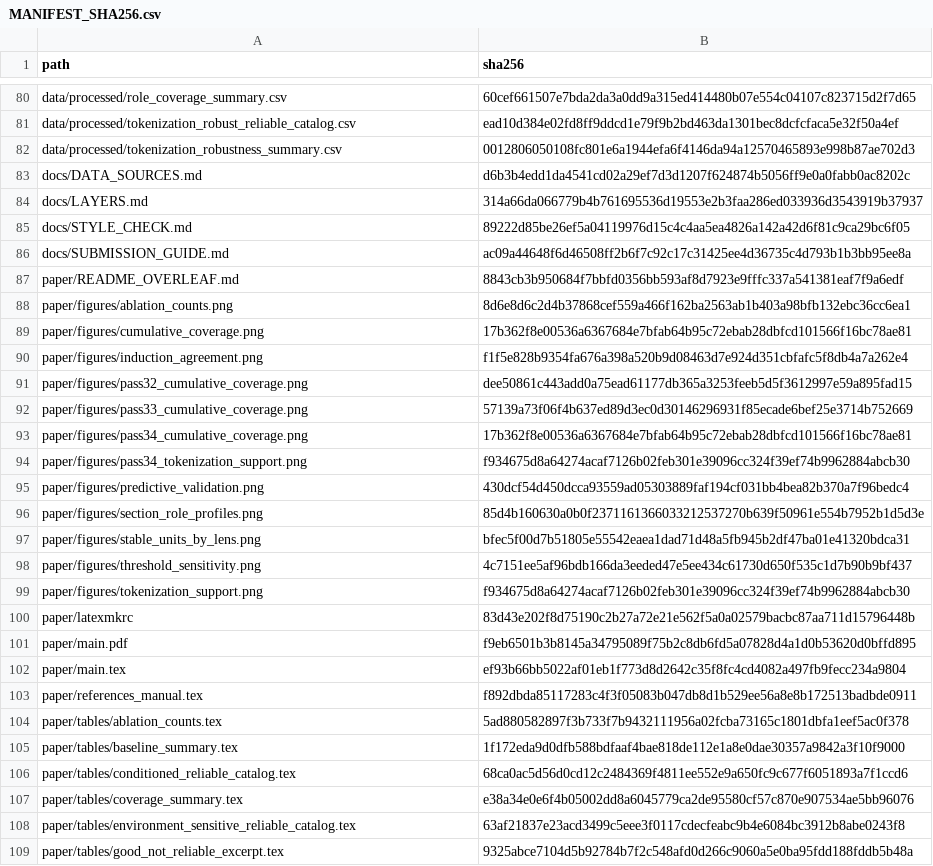
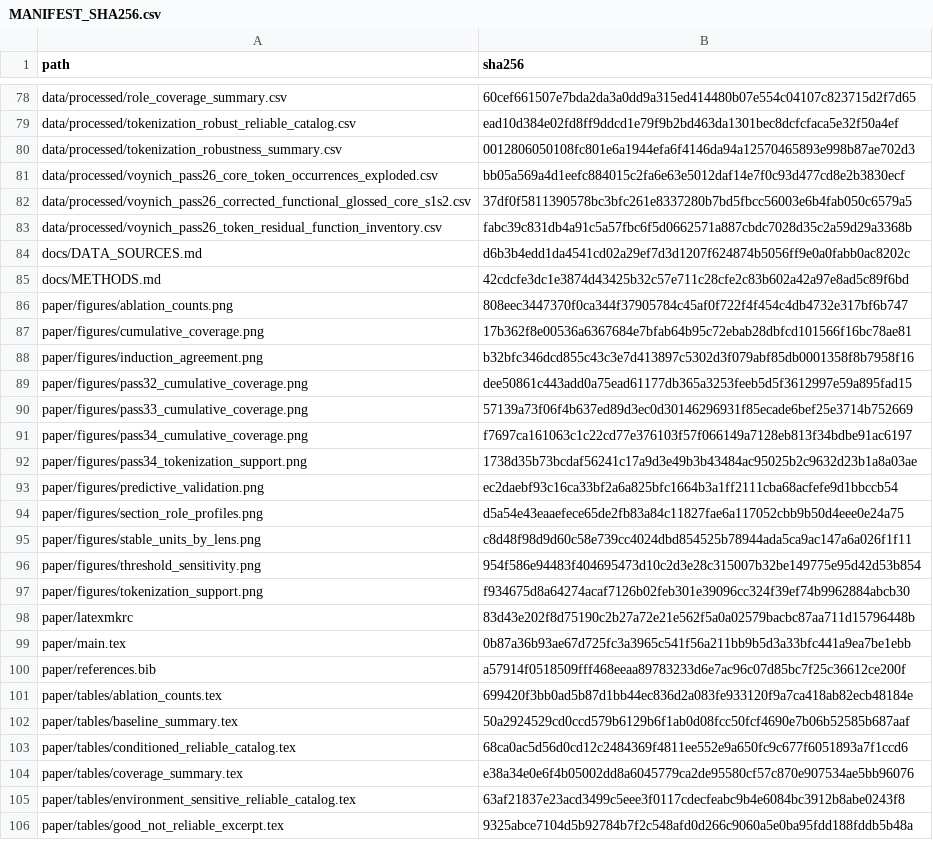
Before and after one commit to ahaankallat/voynich-role-stability, a CSV file: MANIFEST_SHA256.csv, drawn as a sheet; only a part is shown, gaps mark what is left out; the diff covers the shown part only.

Commit message:
Initial release of Voynich role stability paper and reproducibility package

```diff
--- a/MANIFEST_SHA256.csv
+++ b/MANIFEST_SHA256.csv
@@ -82,25 +80,24 @@ data/processed/tokenization_robust_reliable_catalog.csv,ead10d384e02fd8ff9ddcd1e
 data/processed/tokenization_robustness_summary.csv,0012806050108fc801e6a1944efa6f4146da94a12570465893e998b87ae702d3
+data/processed/voynich_pass26_core_token_occurrences_exploded.csv,bb05a569a4d1eefc884015c2fa6e63e5012daf14e7f0c93d477cd8e2b3830ecf
+data/processed/voynich_pass26_corrected_functional_glossed_core_s1s2.csv,37df0f5811390578bc3bfc261e8337280b7bd5fbcc56003e6b4fab050c6579a5
+data/processed/voynich_pass26_token_residual_function_inventory.csv,fabc39c831db4a91c5a57fbc6f5d0662571a887cbdc7028d35c2a59d29a3368b
 docs/DATA_SOURCES.md,d6b3b4edd1da4541cd02a29ef7d3d1207f624874b5056ff9e0a0fabb0ac8202c
-docs/LAYERS.md,314a66da066779b4b761695536d19553e2b3faa286ed033936d3543919b37937
-docs/STYLE_CHECK.md,89222d85be26ef5a04119976d15c4c4aa5ea4826a142a42d6f81c9ca29bc6f05
-docs/SUBMISSION_GUIDE.md,ac09a44648f6d46508ff2b6f7c92c17c31425ee4d36735c4d793b1b3bb95ee8a
-paper/README_OVERLEAF.md,8843cb3b950684f7bbfd0356bb593af8d7923e9fffc337a541381eaf7f9a6edf
-paper/figures/ablation_counts.png,8d6e8d6c2d4b37868cef559a466f162ba2563ab1b403a98bfb132ebc36cc6ea1
+docs/METHODS.md,42cdcfe3dc1e3874d43425b32c57e711c28cfe2c83b602a42a97e8ad5c89f6bd
+paper/figures/ablation_counts.png,808eec3447370f0ca344f37905784c45af0f722f4f454c4db4732e317bf6b747
 paper/figures/cumulative_coverage.png,17b362f8e00536a6367684e7bfab64b95c72ebab28dbfcd101566f16bc78ae81
-paper/figures/induction_agreement.png,f1f5e828b9354fa676a398a520b9d08463d7e924d351cbfafc5f8db4a7a262e4
+paper/figures/induction_agreement.png,b32bfc346dcd855c43c3e7d413897c5302d3f079abf85db0001358f8b7958f16
 paper/figures/pass32_cumulative_coverage.png,dee50861c443add0a75ead61177db365a3253feeb5d5f3612997e59a895fad15
 paper/figures/pass33_cumulative_coverage.png,57139a73f06f4b637ed89d3ec0d30146296931f85ecade6bef25e3714b752669
-paper/figures/pass34_cumulative_coverage.png,17b362f8e00536a6367684e7bfab64b95c72ebab28dbfcd101566f16bc78ae81
-paper/figures/pass34_tokenization_support.png,f934675d8a64274acaf7126b02feb301e39096cc324f39ef74b9962884abcb30
-paper/figures/predictive_validation.png,430dcf54d450dcca93559ad05303889faf194cf031bb4bea82b370a7f96bedc4
-paper/figures/section_role_profiles.png,85d4b160630a0b0f2371161366033212537270b639f50961e554b7952b1d5d3e
-paper/figures/stable_units_by_lens.png,bfec5f00d7b51805e55542eaea1dad71d48a5fb945b2df47ba01e41320bdca31
-paper/figures/threshold_sensitivity.png,4c7151ee5af96bdb166da3eeded47e5ee434c61730d650f535c1d7b90b9bf437
+paper/figures/pass34_cumulative_coverage.png,f7697ca161063c1c22cd77e376103f57f066149a7128eb813f34bdbe91ac6197
+paper/figures/pass34_tokenization_support.png,1738d35b73bcdaf56241c17a9d3e49b3b43484ac95025b2c9632d23b1a8a03ae
+paper/figures/predictive_validation.png,ec2daebf93c16ca33bf2a6a825bfc1664b3a1ff2111cba68acfefe9d1bbccb54
+paper/figures/section_role_profiles.png,d5a54e43eaaefece65de2fb83a84c11827fae6a117052cbb9b50d4eee0e24a75
+paper/figures/stable_units_by_lens.png,c8d48f98d9d60c58e739cc4024dbd854525b78944ada5ca9ac147a6a026f1f11
+paper/figures/threshold_sensitivity.png,954f586e94483f404695473d10c2d3e28c315007b32be149775e95d42d53b854
 paper/figures/tokenization_support.png,f934675d8a64274acaf7126b02feb301e39096cc324f39ef74b9962884abcb30
 paper/latexmkrc,83d43e202f8d75190c2b27a72e21e562f5a0a02579bacbc87aa711d15796448b
-paper/main.pdf,f9eb6501b3b8145a34795089f75b2c8db6fd5a07828d4a1d0b53620d0bffd895
-paper/main.tex,ef93b66bb5022af01eb1f773d8d2642c35f8fc4cd4082a497fb9fecc234a9804
-paper/references_manual.tex,f892dbda85117283c4f3f05083b047db8d1b529ee56a8e8b172513badbde0911
-paper/tables/ablation_counts.tex,5ad880582897f3b733f7b9432111956a02fcba73165c1801dbfa1eef5ac0f378
-paper/tables/baseline_summary.tex,1f172eda9d0dfb588bdfaaf4bae818de112e1a8e0dae30357a9842a3f10f9000
+paper/main.tex,0b87a36b93ae67d725fc3a3965c541f56a211bb9b5d3a33bfc441a9ea7be1ebb
+paper/references.bib,a57914f0518509fff468eeaa89783233d6e7ac96c07d85bc7f25c36612ce200f
+paper/tables/ablation_counts.tex,699420f3bb0ad5b87d1bb44ec836d2a083fe933120f9a7ca418ab82ecb48184e
+paper/tables/baseline_summary.tex,50a2924529cd0ccd579b6129b6f1ab0d08fcc50fcf4690e7b06b52585b687aaf
 paper/tables/conditioned_reliable_catalog.tex,68ca0ac5d56d0cd12c2484369f4811ee552e9a650fc9c677f6051893a7f1ccd6
```
Also changed, not shown: 1 added row, 3 removed rows and 26 edited cells elsewhere in this file, data/processed/pass31_independent_induction_cluster_summary.csv, data/processed/pass31_independent_induction_detail.csv, 50 other files.
